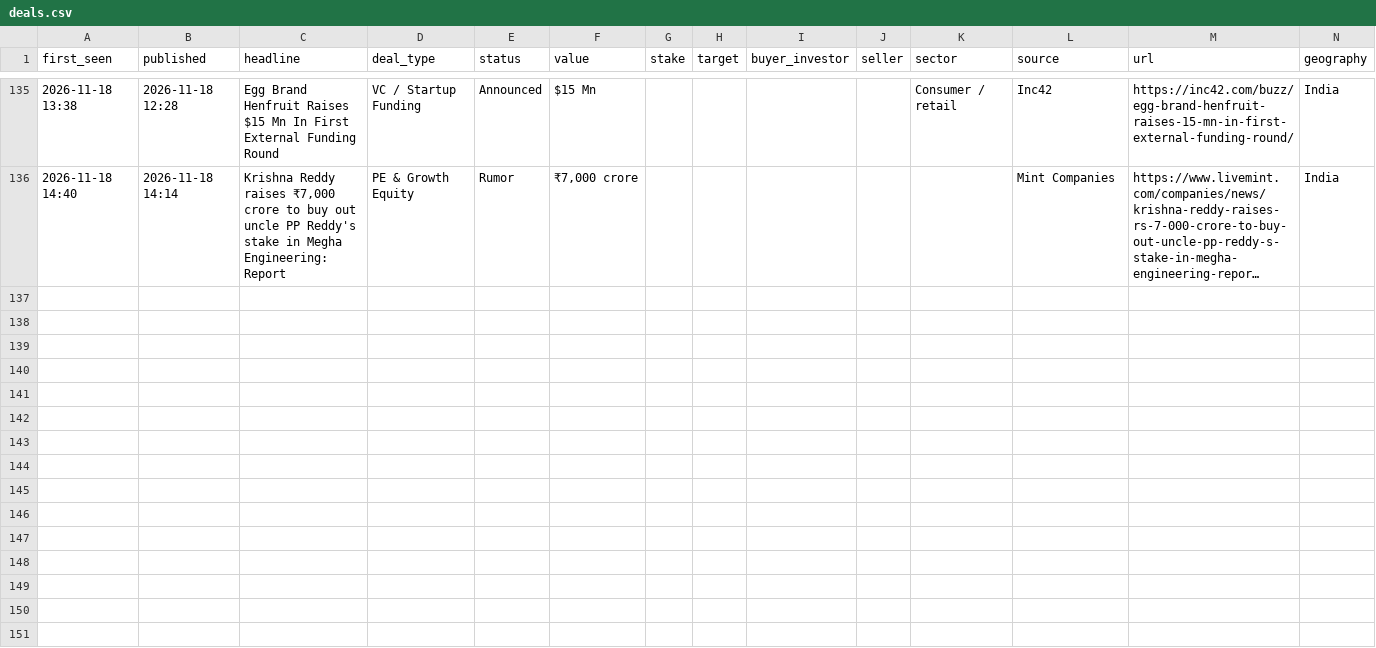
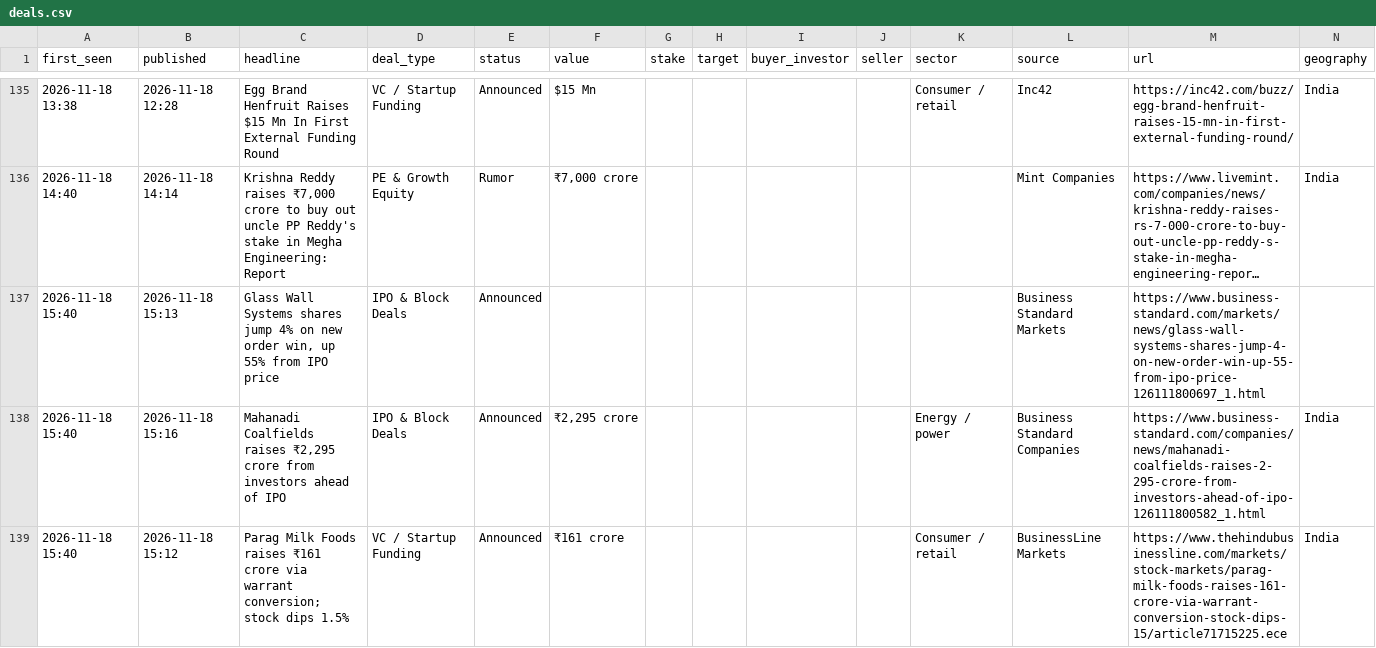
Before and after one commit to aarreev12342/morning-brief, a CSV file: data/deals.csv, drawn as a sheet; only a part is shown, gaps mark what is left out; long unchanged cells end in …; rows hold the shown columns only; the diff names each change by its address in the sheet, - before the commit and + after, or states it on an @@ line.

Commit message:
Update deal log

```diff
--- a/data/deals.csv
+++ b/data/deals.csv
+row 137: 2026-11-18 15:40 | 2026-11-18 15:13 | Glass Wall Systems shares jump 4% on new order win, up 55% from IPO price | IPO & Block Deals | Announced |  |  |  |  |  |  | Business Standard Markets | https://www.business-standard.com/markets/news/glass-wall-systems-shares-jump-4-on-new-order-win-up-55-from-ipo-price-126111800697_1.html
+row 138: 2026-11-18 15:40 | 2026-11-18 15:16 | Mahanadi Coalfields raises ₹2,295 crore from investors ahead of IPO | IPO & Block Deals | Announced | ₹2,295 crore |  |  |  |  | Energy / power | Business Standard Companies | https://www.business-standard.com/companies/news/mahanadi-coalfields-raises-2-295-crore-from-investors-ahead-of-ipo-126111800582_1.html | India
+row 139: 2026-11-18 15:40 | 2026-11-18 15:12 | Parag Milk Foods raises ₹161 crore via warrant conversion; stock dips 1.5% | VC / Startup Funding | Announced | ₹161 crore |  |  |  |  | Consumer / retail | BusinessLine Markets | https://www.thehindubusinessline.com/markets/stock-markets/parag-milk-foods-raises-161-crore-via-warrant-conversion-stock-dips-15/article71715225.ece | India
```
Also changed, not shown: data/pitchbook_style_deals.csv.
